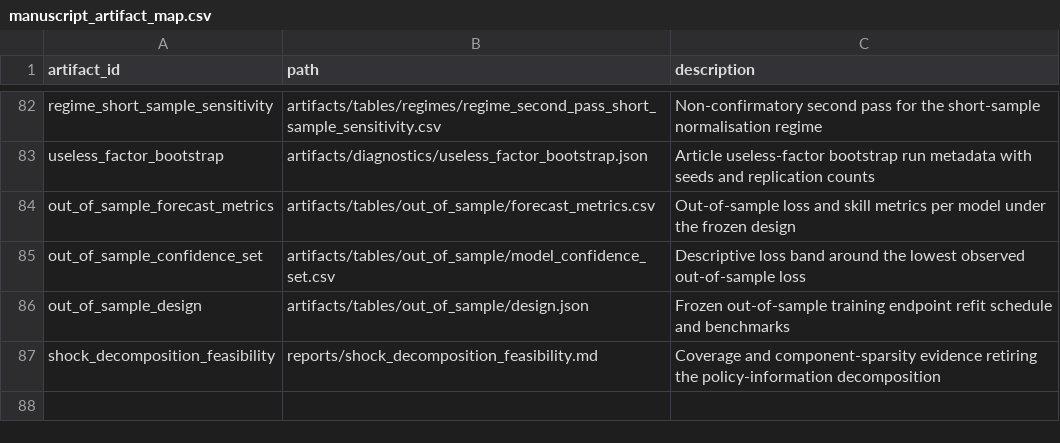
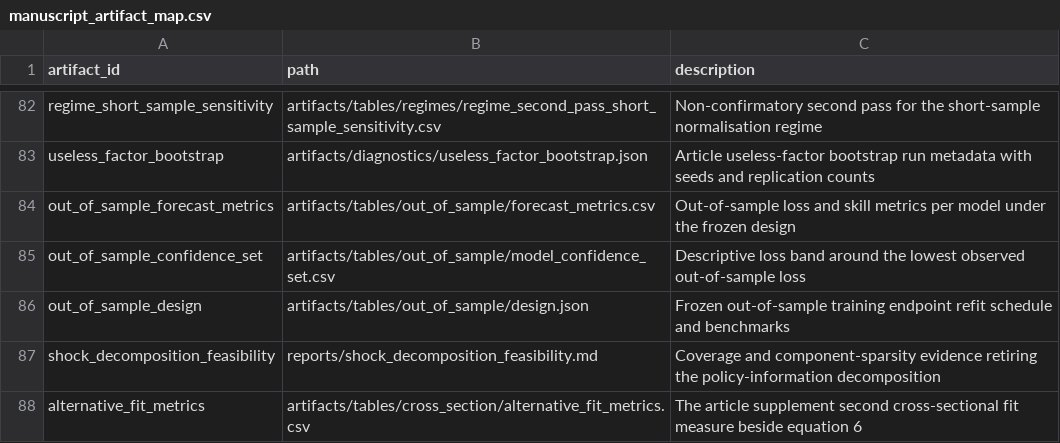
Before and after one commit to DiogoRibeiro7/short-rate-anomaly-regimes, a CSV file: research/manuscript_artifact_map.csv, drawn as a sheet; only a part is shown, gaps mark what is left out.

Commit message:
Compute the article's second fit measure beside its first
The remaining appendix work was framed as needing three new estimators. That is
true of Tables A.8 to A.11 and not of the rest, and one of the objects behind it
turns out to be a one-line change to a metric already implemented.

Internet Appendix equation (2) replaces the variance in the denominator of the
paper's equation (6) with the cross-sectional second moment. Every quantity is
already stored, so nothing is re-estimated. The appendix introduces the measure
because equation (6) can be negative, and warns in the same paragraph that the
bound is bought at a price: a model can score well on it "just by fitting well
the cross-sectional mean despite not explaining any cross-sectional dispersion
in risk premia".

On these systems the warning is not hypothetical, which is the reason to
generate it rather than cite it. Eight of the sixty-four systems price the
cross-section worse than a constant does, and every one of the eight scores
positive on the alternative measure. The CAPM on the joint seventy portfolios
moves from -0.6125 to +0.9170. A reader given only the second number would
conclude the CAPM explains most of the cross-section, when the paper's metric
says it does worse than assuming a single mean.

Both measures are therefore generated and reported together, and the claims rest
on the paper's own. The manuscript states the comparison where it already
discusses comparator fit.

Five tests, including the mechanism as an assertion rather than an observation:
the second moment exceeds the variance unless average returns are centred, so
the gap between the measures is exactly the level of average returns, and it
closes to zero when that level is removed. One test pins the generated evidence,
that no system with a negative equation (6) escapes a positive alternative.

733 passed, 29 skipped, 96.03 percent coverage. Manuscript at 30 pages.

```diff
--- a/research/manuscript_artifact_map.csv
+++ b/research/manuscript_artifact_map.csv
@@ -87 +87,2 @@ out_of_sample_design,artifacts/tables/out_of_sample/design.json,Frozen out-of-sa
 shock_decomposition_feasibility,reports/shock_decomposition_feasibility.md,Coverage and component-sparsity evidence retiring the policy-information decomposition
+alternative_fit_metrics,artifacts/tables/cross_section/alternative_fit_metrics.csv,The article supplement second cross-sectional fit measure beside equation 6
```
Also changed, not shown: 13 other files.
